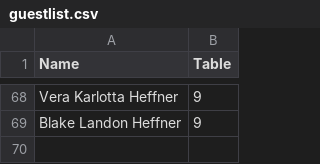
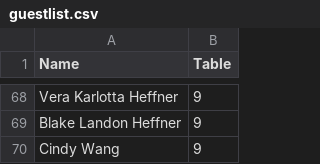
Before and after one commit to TYDingding/Wedding-seating-finder, a CSV file: guestlist.csv, drawn as a sheet; only a part is shown, gaps mark what is left out; the diff names each change by its address in the sheet, - before the commit and + after, or states it on an @@ line.

Commit message:
Update seats

```diff
--- a/guestlist.csv
+++ b/guestlist.csv
+row 70: Cindy Wang | 9
```
